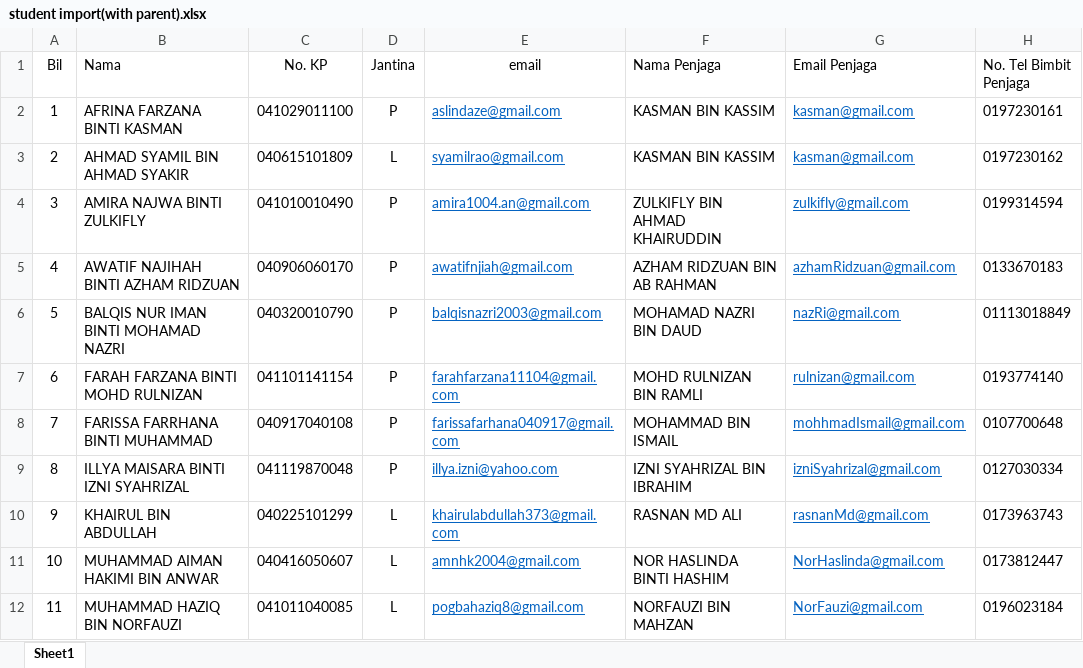
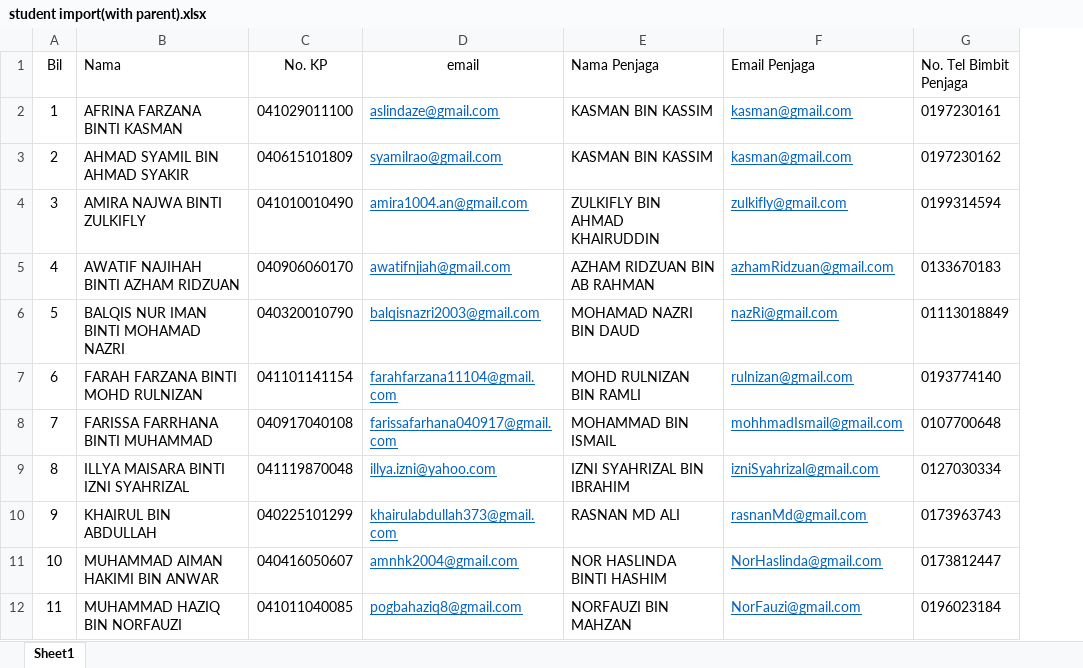
Before and after one commit to MingXuan23/prim-development, an Excel workbook: public/uploads/excel/student import(with parent).xlsx, sheet Sheet1, drawn as a sheet; only a part is shown; values as stored, in another font and other column widths than the file's, no borders; the diff names each change by its address in the sheet, - before the commit and + after, or states it on an @@ line.

Commit message:
fix student import

```diff
--- a/public/uploads/excel/student import(with parent).xlsx (sheet Sheet1)
+++ b/public/uploads/excel/student import(with parent).xlsx (sheet Sheet1)
-column D (Jantina), rows 2-12: P | L | P | P | P | P | P | P | L | L | L
```
Also changed, not shown: 3 other files.
